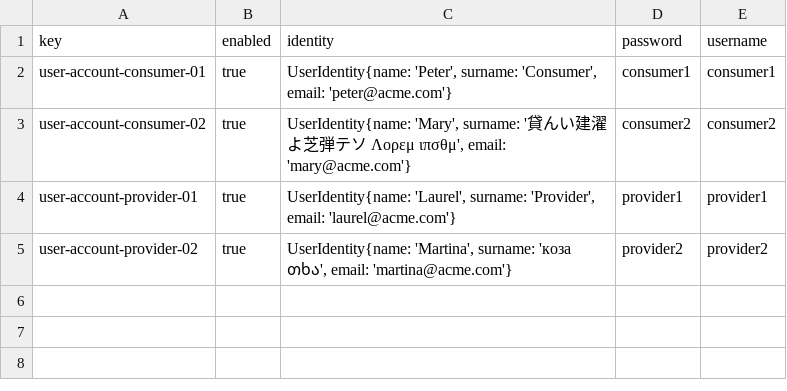
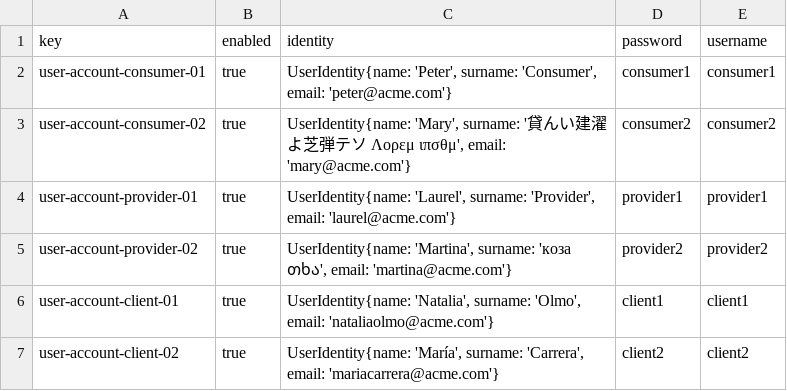
Before and after one commit to maryycarrera/Acme-SF-D04, a CSV file: src/main/webapp/WEB-INF/resources/sample-data/user-account.csv, drawn as a sheet; the diff names each change by its address in the sheet, - before the commit and + after, or states it on an @@ line.

Commit message:
feat:new credentials for client1 and client2

```diff
--- a/src/main/webapp/WEB-INF/resources/sample-data/user-account.csv
+++ b/src/main/webapp/WEB-INF/resources/sample-data/user-account.csv
+row 6: user-account-client-01 | true | UserIdentity{name: 'Natalia', surname: 'Olmo', email: 'nataliaolmo@acme.com'} | client1 | client1
+row 7: user-account-client-02 | true | UserIdentity{name: 'María', surname: 'Carrera', email: 'mariacarrera@acme.com'} | client2 | client2
```
Also changed, not shown: 2 other files.
